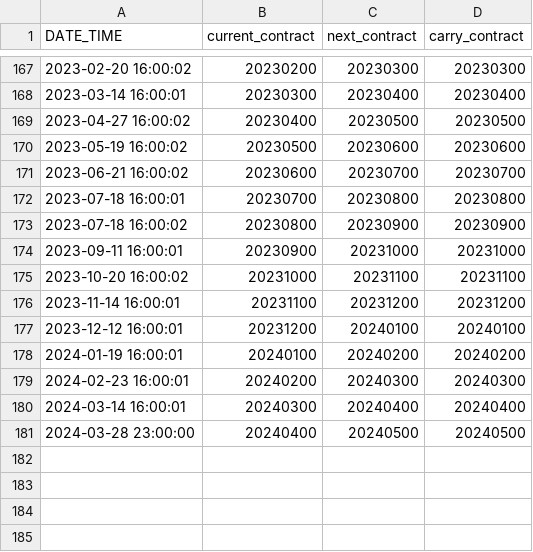
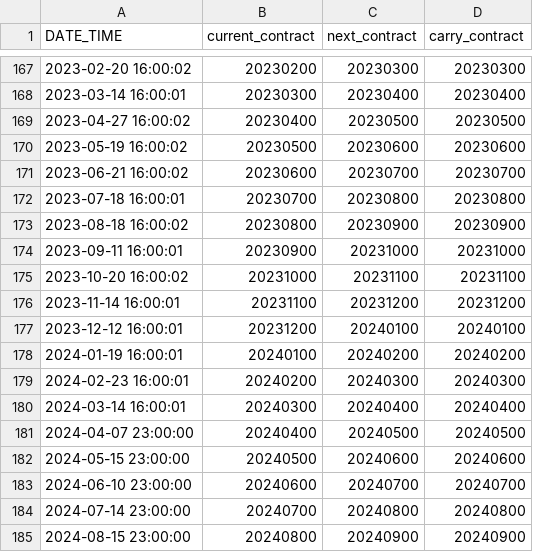
Before and after one commit to vishalg/pysystemtrade, a CSV file: data/futures/roll_calendars_csv/CAC.csv, drawn as a sheet; only a part is shown, gaps mark what is left out.

Commit message:
Updated roll calendar, pandas changes

```diff
--- a/data/futures/roll_calendars_csv/CAC.csv
+++ b/data/futures/roll_calendars_csv/CAC.csv
@@ -172,3 +172,3 @@ DATE_TIME,current_contract,next_contract,carry_contract
 2023-07-18 16:00:01,20230700,20230800,20230800
-2023-07-18 16:00:02,20230800,20230900,20230900
+2023-08-18 16:00:02,20230800,20230900,20230900
 2023-09-11 16:00:01,20230900,20231000,20231000
@@ -180,2 +180,6 @@ DATE_TIME,current_contract,next_contract,carry_contract
 2024-03-14 16:00:01,20240300,20240400,20240400
-2024-03-28 23:00:00,20240400,20240500,20240500
+2024-04-07 23:00:00,20240400,20240500,20240500
+2024-05-15 23:00:00,20240500,20240600,20240600
+2024-06-10 23:00:00,20240600,20240700,20240700
+2024-07-14 23:00:00,20240700,20240800,20240800
+2024-08-15 23:00:00,20240800,20240900,20240900
```
Also changed, not shown: data/futures/roll_calendars_csv/BOVESPA.csv, data/futures/roll_calendars_csv/COTTON.csv, 1 other file.
